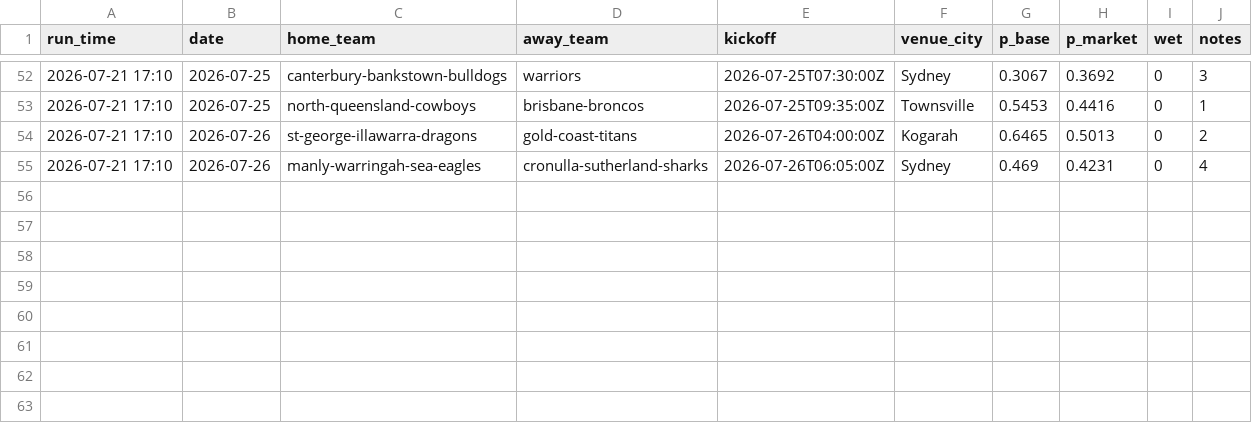
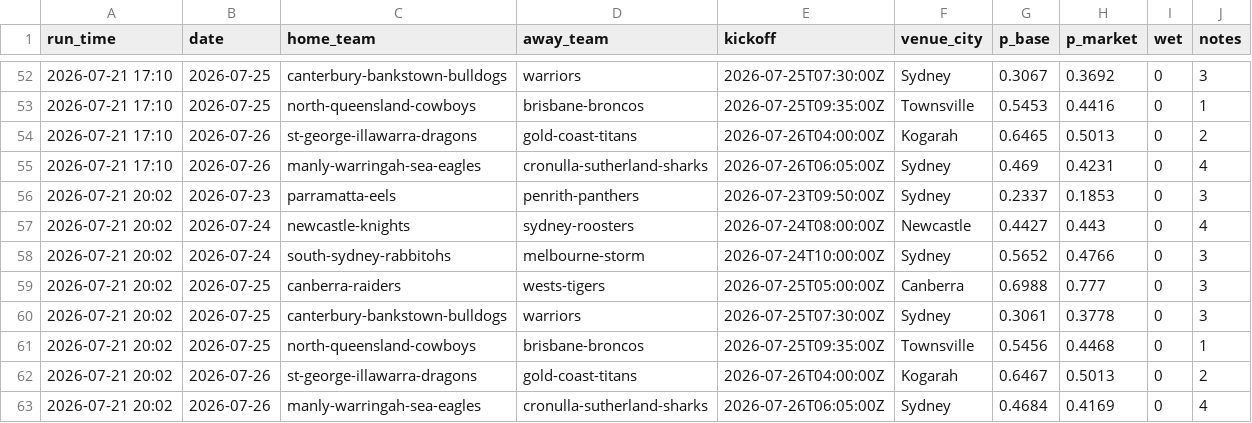
Before and after one commit to Mr-XMS/nrl-model, a CSV file: forecast_history.csv, drawn as a sheet; only a part is shown, gaps mark what is left out.

```diff
--- a/forecast_history.csv
+++ b/forecast_history.csv
@@ -55 +55,9 @@ run_time,date,home_team,away_team,kickoff,venue_city,p_base,p_market,wet,notes
 2026-07-21 17:10,2026-07-26,manly-warringah-sea-eagles,cronulla-sutherland-sharks,2026-07-26T06:05:00Z,Sydney,0.469,0.4231,0,4
+2026-07-21 20:02,2026-07-23,parramatta-eels,penrith-panthers,2026-07-23T09:50:00Z,Sydney,0.2337,0.1853,0,3
+2026-07-21 20:02,2026-07-24,newcastle-knights,sydney-roosters,2026-07-24T08:00:00Z,Newcastle,0.4427,0.443,0,4
+2026-07-21 20:02,2026-07-24,south-sydney-rabbitohs,melbourne-storm,2026-07-24T10:00:00Z,Sydney,0.5652,0.4766,0,3
+2026-07-21 20:02,2026-07-25,canberra-raiders,wests-tigers,2026-07-25T05:00:00Z,Canberra,0.6988,0.777,0,3
+2026-07-21 20:02,2026-07-25,canterbury-bankstown-bulldogs,warriors,2026-07-25T07:30:00Z,Sydney,0.3061,0.3778,0,3
+2026-07-21 20:02,2026-07-25,north-queensland-cowboys,brisbane-broncos,2026-07-25T09:35:00Z,Townsville,0.5456,0.4468,0,1
+2026-07-21 20:02,2026-07-26,st-george-illawarra-dragons,gold-coast-titans,2026-07-26T04:00:00Z,Kogarah,0.6467,0.5013,0,2
+2026-07-21 20:02,2026-07-26,manly-warringah-sea-eagles,cronulla-sutherland-sharks,2026-07-26T06:05:00Z,Sydney,0.4684,0.4169,0,4
```
Also changed, not shown: nrl_results.csv, player_ratings.csv, 3 other files.
